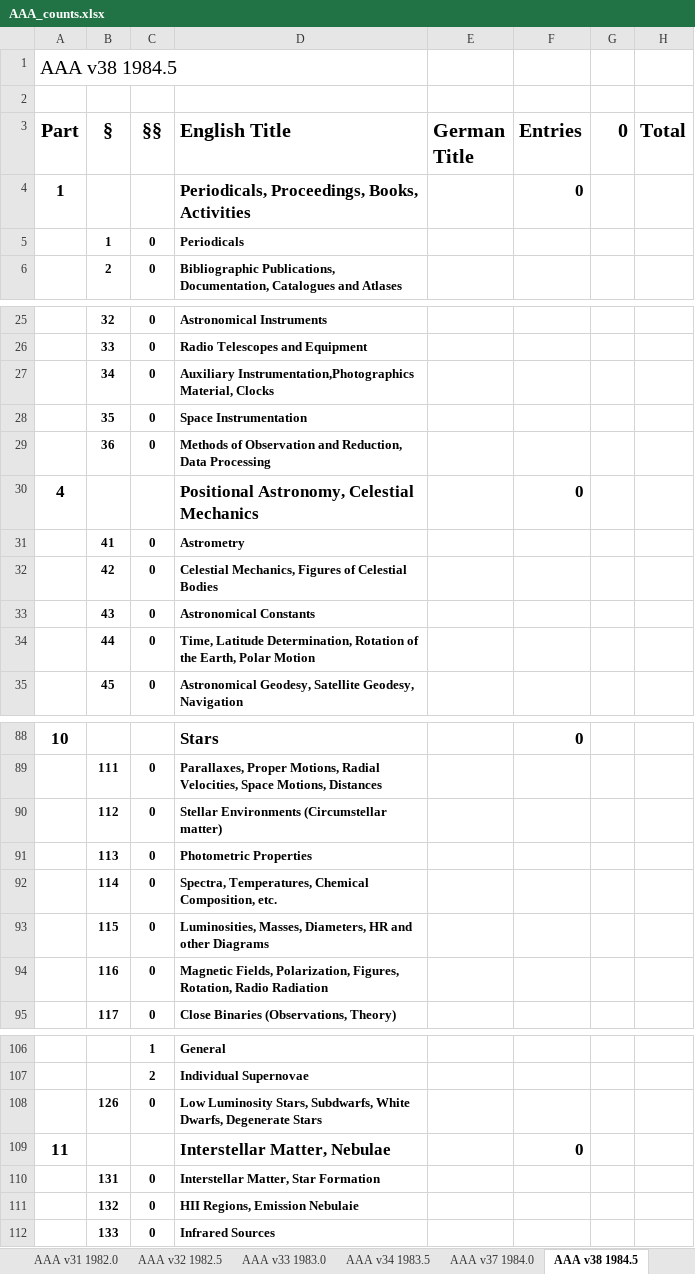
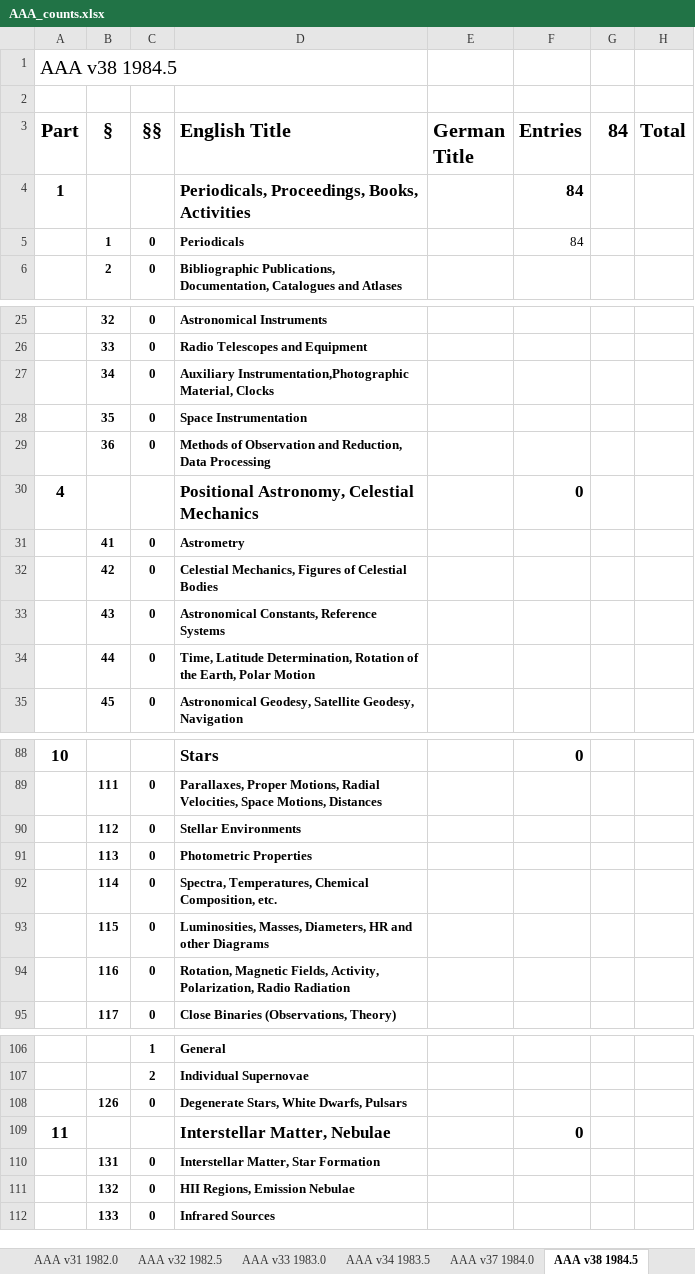
Before and after one commit to JimFowler/books, an Excel workbook: Books20/Data/AAA/AAA_counts.xlsx, sheet AAA v38 1984.5, drawn as a sheet; only a part is shown, gaps mark what is left out; values as stored, in another font and other column widths than the file's, no borders; the diff covers the shown part only; the diff names each change by its address in the sheet, - before the commit and + after, or states it on an @@ line.

```diff
--- a/Books20/Data/AAA/AAA_counts.xlsx (sheet AAA v38 1984.5)
+++ b/Books20/Data/AAA/AAA_counts.xlsx (sheet AAA v38 1984.5)
-G3: 0
+G3: 84
-F4 (Entries): 0
+F4 (Entries): 84
-F5 (Entries): (empty)
+F5 (Entries): 84
-D27 (English Title): Auxiliary Instrumentation,Photographics Material, Clocks
+D27 (English Title): Auxiliary Instrumentation,Photographic Material, Clocks
-D33 (English Title): Astronomical Constants
+D33 (English Title): Astronomical Constants, Reference Systems
-D90 (English Title): Stellar Environments (Circumstellar matter)
+D90 (English Title): Stellar Environments
-D94 (English Title): Magnetic Fields, Polarization, Figures, Rotation, Radio Radiation
+D94 (English Title): Rotation, Magnetic Fields, Activity, Polarization, Radio Radiation
-D108 (English Title): Low Luminosity Stars, Subdwarfs, White Dwarfs, Degenerate Stars
+D108 (English Title): Degenerate Stars, White Dwarfs, Pulsars
-D111 (English Title): HII Regions, Emission Nebulaie
+D111 (English Title): HII Regions, Emission Nebulae
```
Also changed, not shown: 1 edited cell elsewhere in this sheet, sheet AAA v37 1984.0, sheet AAA v34 1983.5, other sheet tabs, 3 other files.
